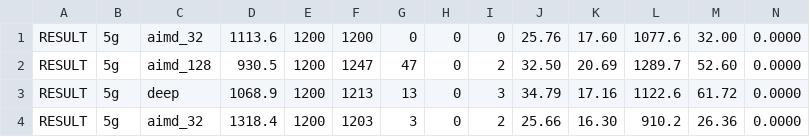
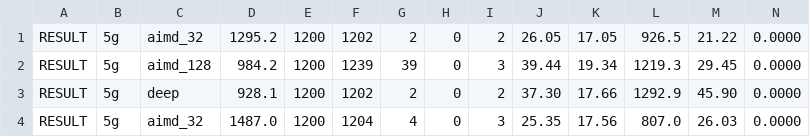
Before and after one commit to Capsturrrr/rudp, a CSV file: results/eval_proxy_5g.csv, drawn as a sheet; only a part is shown; the diff covers the shown part only.

```diff
--- a/results/eval_proxy_5g.csv
+++ b/results/eval_proxy_5g.csv
@@ -1,4 +1,4 @@
-RESULT,5g,aimd_32,1113.6,1200,1200,0,0,0,25.76,17.60,1077.6,32.00,0.0000
-RESULT,5g,aimd_128,930.5,1200,1247,47,0,2,32.50,20.69,1289.7,52.60,0.0000
-RESULT,5g,deep,1068.9,1200,1213,13,0,3,34.79,17.16,1122.6,61.72,0.0000
-RESULT,5g,aimd_32,1318.4,1200,1203,3,0,2,25.66,16.30,910.2,26.36,0.0000
+RESULT,5g,aimd_32,1295.2,1200,1202,2,0,2,26.05,17.05,926.5,21.22,0.0000
+RESULT,5g,aimd_128,984.2,1200,1239,39,0,3,39.44,19.34,1219.3,29.45,0.0000
+RESULT,5g,deep,928.1,1200,1202,2,0,2,37.30,17.66,1292.9,45.90,0.0000
+RESULT,5g,aimd_32,1487.0,1200,1204,4,0,3,25.35,17.56,807.0,26.03,0.0000
```
Also changed, not shown: 151 edited cells elsewhere in this file, results/eval_fair.csv, results/eval_proxy_bad.csv, 11 other files.
